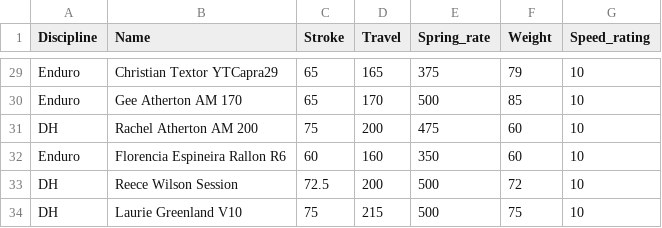
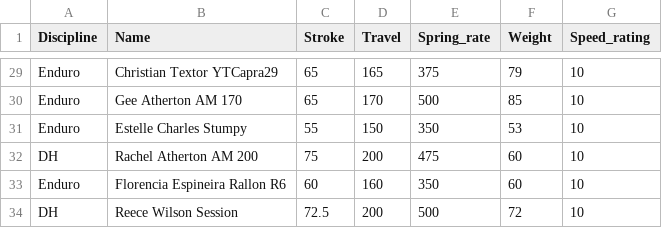
Before and after one commit to wgm20/MTBCoilSpringRateAnalyzer, a CSV file: Data.csv, drawn as a sheet; only a part is shown, gaps mark what is left out; the shorter side is filled out with more unchanged rows.

Commit message:
Estelle Charles

```diff
--- a/Data.csv
+++ b/Data.csv
@@ -30,2 +30,3 @@ Enduro,Christian Textor YTCapra29,65,165,375,79,10
 Enduro,Gee Atherton AM 170,65,170,500,85,10
+Enduro,Estelle Charles Stumpy,55,150,350,53,10
 DH,Rachel Atherton AM 200,75,200,475,60,10
```
